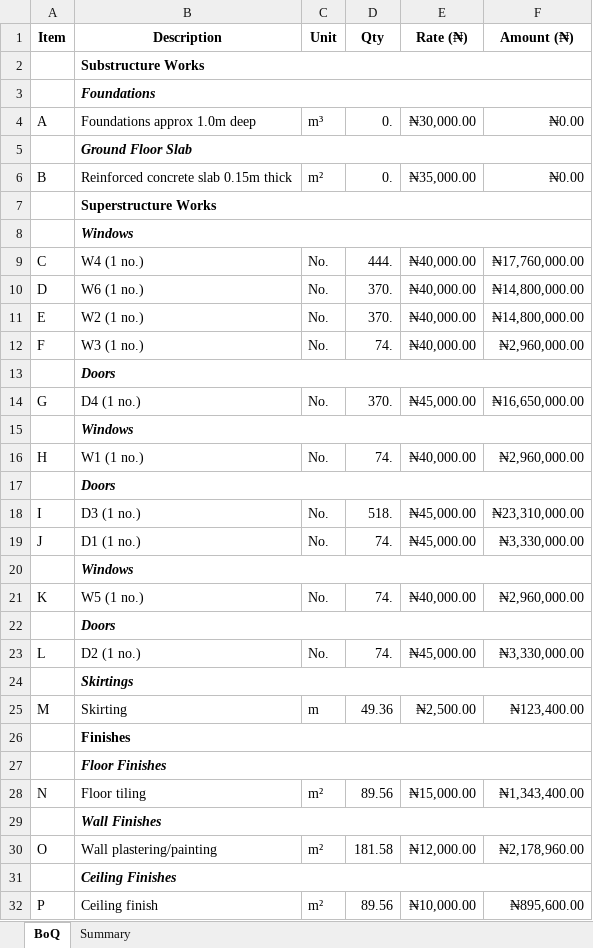
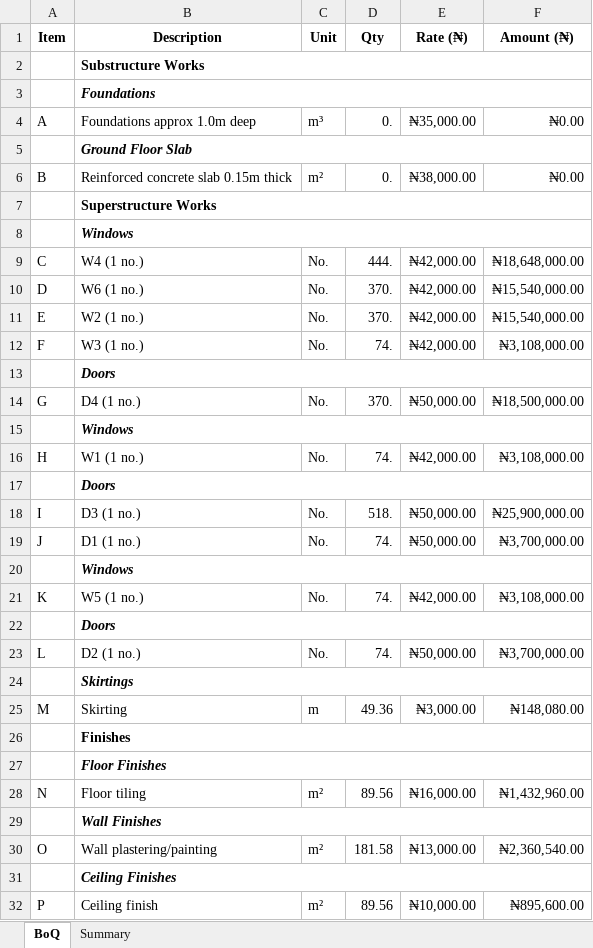
Before and after one commit to Abiriyi/qs_ai_project, an Excel workbook: boq_styled.xlsx, sheet BoQ, drawn as a sheet; only a part is shown; values as stored, in another font and other column widths than the file's, no borders; the diff names each change by its address in the sheet, - before the commit and + after, or states it on an @@ line.

```diff
--- a/boq_styled.xlsx (sheet BoQ)
+++ b/boq_styled.xlsx (sheet BoQ)
-E4 (Rate (₦)): ₦30,000.00
+E4 (Rate (₦)): ₦35,000.00
-E6 (Rate (₦)): ₦35,000.00
+E6 (Rate (₦)): ₦38,000.00
-E9:E12 (Rate (₦)): ₦40,000.00
+E9:E12 (Rate (₦)): ₦42,000.00
-F9 (Amount (₦)): ₦17,760,000.00
+F9 (Amount (₦)): ₦18,648,000.00
-F10:F11 (Amount (₦)): ₦14,800,000.00
+F10:F11 (Amount (₦)): ₦15,540,000.00
-F12 (Amount (₦)): ₦2,960,000.00
+F12 (Amount (₦)): ₦3,108,000.00
-E14 (Rate (₦)): ₦45,000.00
+E14 (Rate (₦)): ₦50,000.00
-F14 (Amount (₦)): ₦16,650,000.00
+F14 (Amount (₦)): ₦18,500,000.00
-E16 (Rate (₦)): ₦40,000.00
+E16 (Rate (₦)): ₦42,000.00
-F16 (Amount (₦)): ₦2,960,000.00
+F16 (Amount (₦)): ₦3,108,000.00
-E18:E19 (Rate (₦)): ₦45,000.00
+E18:E19 (Rate (₦)): ₦50,000.00
-F18 (Amount (₦)): ₦23,310,000.00
+F18 (Amount (₦)): ₦25,900,000.00
-F19 (Amount (₦)): ₦3,330,000.00
+F19 (Amount (₦)): ₦3,700,000.00
-E21 (Rate (₦)): ₦40,000.00
+E21 (Rate (₦)): ₦42,000.00
-F21 (Amount (₦)): ₦2,960,000.00
+F21 (Amount (₦)): ₦3,108,000.00
-E23 (Rate (₦)): ₦45,000.00
+E23 (Rate (₦)): ₦50,000.00
-F23 (Amount (₦)): ₦3,330,000.00
+F23 (Amount (₦)): ₦3,700,000.00
-E25 (Rate (₦)): ₦2,500.00
+E25 (Rate (₦)): ₦3,000.00
-F25 (Amount (₦)): ₦123,400.00
+F25 (Amount (₦)): ₦148,080.00
-E28 (Rate (₦)): ₦15,000.00
+E28 (Rate (₦)): ₦16,000.00
-F28 (Amount (₦)): ₦1,343,400.00
+F28 (Amount (₦)): ₦1,432,960.00
-E30 (Rate (₦)): ₦12,000.00
+E30 (Rate (₦)): ₦13,000.00
-F30 (Amount (₦)): ₦2,178,960.00
+F30 (Amount (₦)): ₦2,360,540.00
```
Also changed, not shown: sheet Summary, boq_plain.xlsx, 2 other files.
